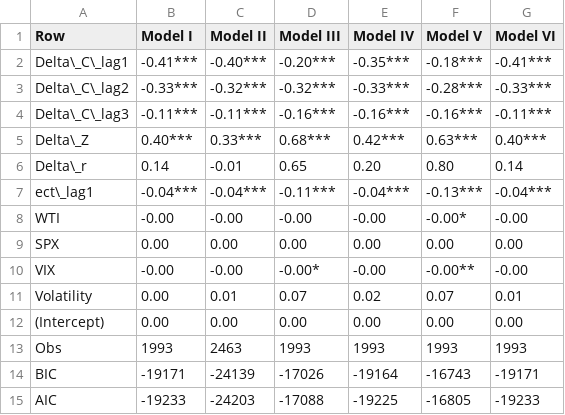
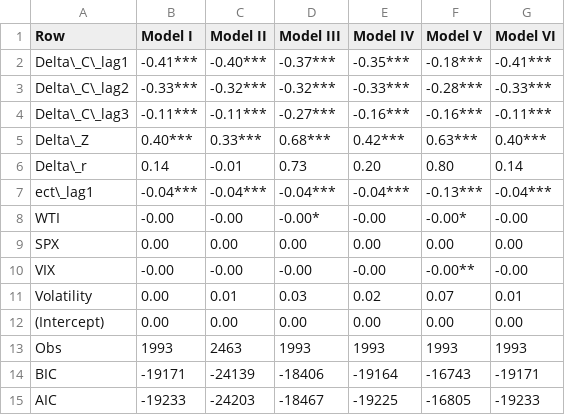
Before and after one commit to jstringara/progetto-3B-FE, a CSV file: Results/RobustnessResults.csv, drawn as a sheet.

Commit message:
Change results of the open interest

```diff
--- a/Results/RobustnessResults.csv
+++ b/Results/RobustnessResults.csv
@@ -1,15 +1,15 @@
 Row,Model I,Model II,Model III,Model IV,Model V,Model VI
-Delta\_C\_lag1,-0.41***,-0.40***,-0.20***,-0.35***,-0.18***,-0.41***
+Delta\_C\_lag1,-0.41***,-0.40***,-0.37***,-0.35***,-0.18***,-0.41***
 Delta\_C\_lag2,-0.33***,-0.32***,-0.32***,-0.33***,-0.28***,-0.33***
-Delta\_C\_lag3,-0.11***,-0.11***,-0.16***,-0.16***,-0.16***,-0.11***
+Delta\_C\_lag3,-0.11***,-0.11***,-0.27***,-0.16***,-0.16***,-0.11***
 Delta\_Z,0.40***,0.33***,0.68***,0.42***,0.63***,0.40***
-Delta\_r,0.14,-0.01,0.65,0.20,0.80,0.14
-ect\_lag1,-0.04***,-0.04***,-0.11***,-0.04***,-0.13***,-0.04***
-WTI,-0.00,-0.00,-0.00,-0.00,-0.00*,-0.00
+Delta\_r,0.14,-0.01,0.73,0.20,0.80,0.14
+ect\_lag1,-0.04***,-0.04***,-0.04***,-0.04***,-0.13***,-0.04***
+WTI,-0.00,-0.00,-0.00*,-0.00,-0.00*,-0.00
 SPX,0.00,0.00,0.00,0.00,0.00,0.00
-VIX,-0.00,-0.00,-0.00*,-0.00,-0.00**,-0.00
-Volatility,0.00,0.01,0.07,0.02,0.07,0.01
+VIX,-0.00,-0.00,-0.00,-0.00,-0.00**,-0.00
+Volatility,0.00,0.01,0.03,0.02,0.07,0.01
 (Intercept),0.00,0.00,0.00,0.00,0.00,0.00
 Obs,1993,2463,1993,1993,1993,1993
-BIC,-19171,-24139,-17026,-19164,-16743,-19171
-AIC,-19233,-24203,-17088,-19225,-16805,-19233
+BIC,-19171,-24139,-18406,-19164,-16743,-19171
+AIC,-19233,-24203,-18467,-19225,-16805,-19233
```
